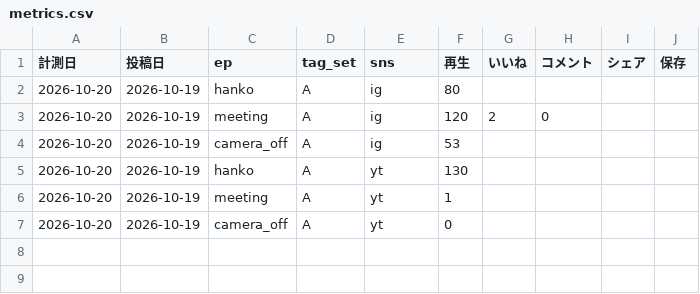
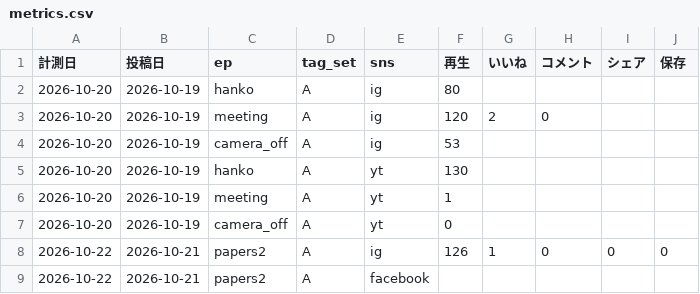
Before and after one commit to ibato-byte/renjill-auto, a CSV file: content/metrics.csv, drawn as a sheet; the diff names each change by its address in the sheet, - before the commit and + after, or states it on an @@ line.

Commit message:
metrics: 2026-10-22

```diff
--- a/content/metrics.csv
+++ b/content/metrics.csv
+row 8: 2026-10-22 | 2026-10-21 | papers2 | A | ig | 126 | 1 | 0 | 0 | 0
+row 9: 2026-10-22 | 2026-10-21 | papers2 | A | facebook
```
Also changed, not shown: 2 other files.
